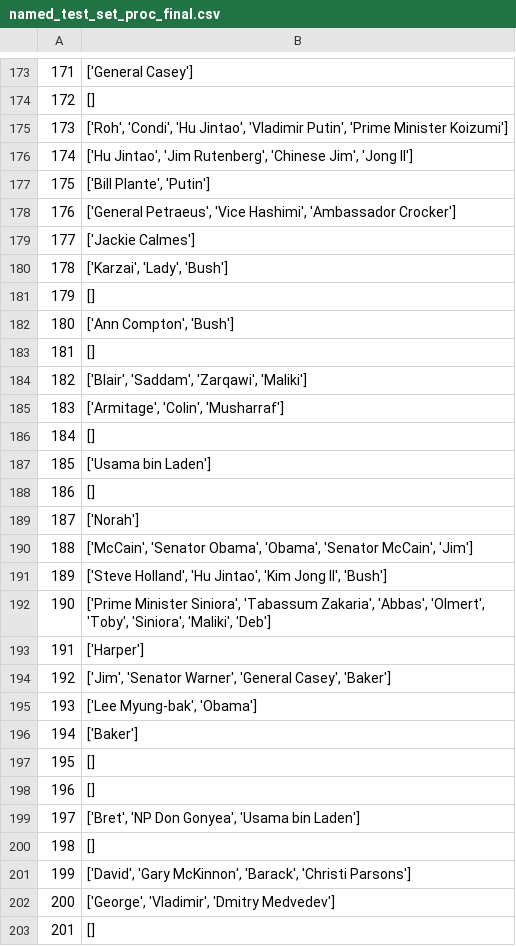
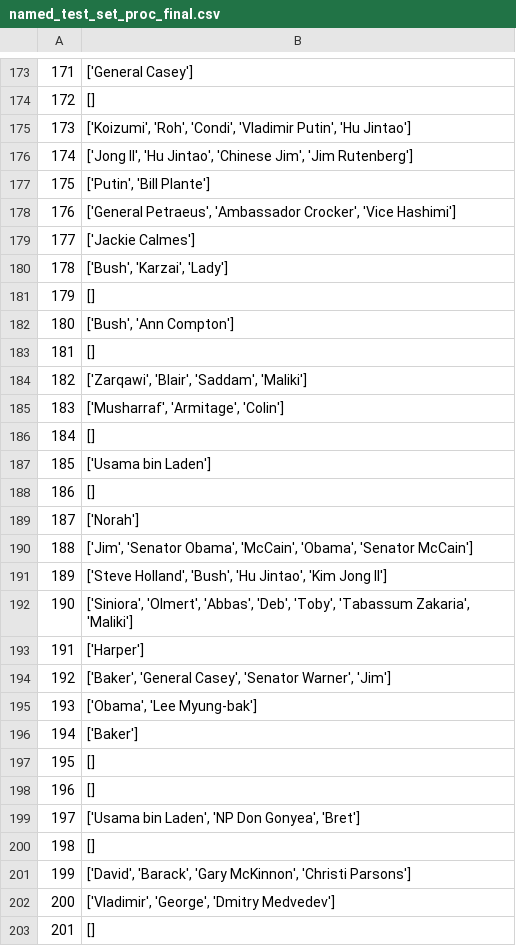
Before and after one commit to Kontilenia/thesis, a CSV file: preprocessed_data/names/named_test_set_proc_final.csv, drawn as a sheet; only a part is shown, gaps mark what is left out; the diff covers the shown part only.

```diff
--- a/preprocessed_data/names/named_test_set_proc_final.csv
+++ b/preprocessed_data/names/named_test_set_proc_final.csv
@@ -174,13 +174,13 @@
 172,[]
-173,"['Roh', 'Condi', 'Hu Jintao', 'Vladimir Putin', 'Prime Minister Koizumi']"
-174,"['Hu Jintao', 'Jim Rutenberg', 'Chinese   Jim', 'Jong Il']"
-175,"['Bill Plante', 'Putin']"
-176,"['General Petraeus', 'Vice  Hashimi', 'Ambassador Crocker']"
+173,"['Koizumi', 'Roh', 'Condi', 'Vladimir Putin', 'Hu Jintao']"
+174,"['Jong Il', 'Hu Jintao', 'Chinese   Jim', 'Jim Rutenberg']"
+175,"['Putin', 'Bill Plante']"
+176,"['General Petraeus', 'Ambassador Crocker', 'Vice  Hashimi']"
 177,['Jackie Calmes']
-178,"['Karzai', 'Lady', 'Bush']"
+178,"['Bush', 'Karzai', 'Lady']"
 179,[]
-180,"['Ann Compton', 'Bush']"
+180,"['Bush', 'Ann Compton']"
 181,[]
-182,"['Blair', 'Saddam', 'Zarqawi', 'Maliki']"
-183,"['Armitage', 'Colin', 'Musharraf']"
+182,"['Zarqawi', 'Blair', 'Saddam', 'Maliki']"
+183,"['Musharraf', 'Armitage', 'Colin']"
 184,[]
@@ -189,8 +189,8 @@
 187,['Norah']
-188,"['McCain', 'Senator Obama', 'Obama', 'Senator McCain', 'Jim']"
-189,"['Steve Holland', 'Hu Jintao', 'Kim Jong Il', 'Bush']"
-190,"['Prime Minister Siniora', 'Tabassum Zakaria', 'Abbas', 'Olmert', 'Toby', 'Siniora', 'Maliki', 'Deb']"
+188,"['Jim', 'Senator Obama', 'McCain', 'Obama', 'Senator McCain']"
+189,"['Steve Holland', 'Bush', 'Hu Jintao', 'Kim Jong Il']"
+190,"['Siniora', 'Olmert', 'Abbas', 'Deb', 'Toby', 'Tabassum Zakaria', 'Maliki']"
 191,['Harper']
-192,"['Jim', 'Senator Warner', 'General Casey', 'Baker']"
-193,"['Lee Myung-bak', 'Obama']"
+192,"['Baker', 'General Casey', 'Senator Warner', 'Jim']"
+193,"['Obama', 'Lee Myung-bak']"
 194,['Baker']
@@ -198,6 +198,6 @@
 196,[]
-197,"['Bret', 'NP Don Gonyea', 'Usama bin Laden']"
+197,"['Usama bin Laden', 'NP Don Gonyea', 'Bret']"
 198,[]
-199,"['David', 'Gary McKinnon', 'Barack', 'Christi Parsons']"
-200,"['George', 'Vladimir', 'Dmitry Medvedev']"
+199,"['David', 'Barack', 'Gary McKinnon', 'Christi Parsons']"
+200,"['Vladimir', 'George', 'Dmitry Medvedev']"
 201,[]
```
Also changed, not shown: 150 edited cells elsewhere in this file, preprocessed_data/names/named_test_set_proc1.csv, preprocessed_data/names/named_test_set_proc2.csv, 18 other files.
